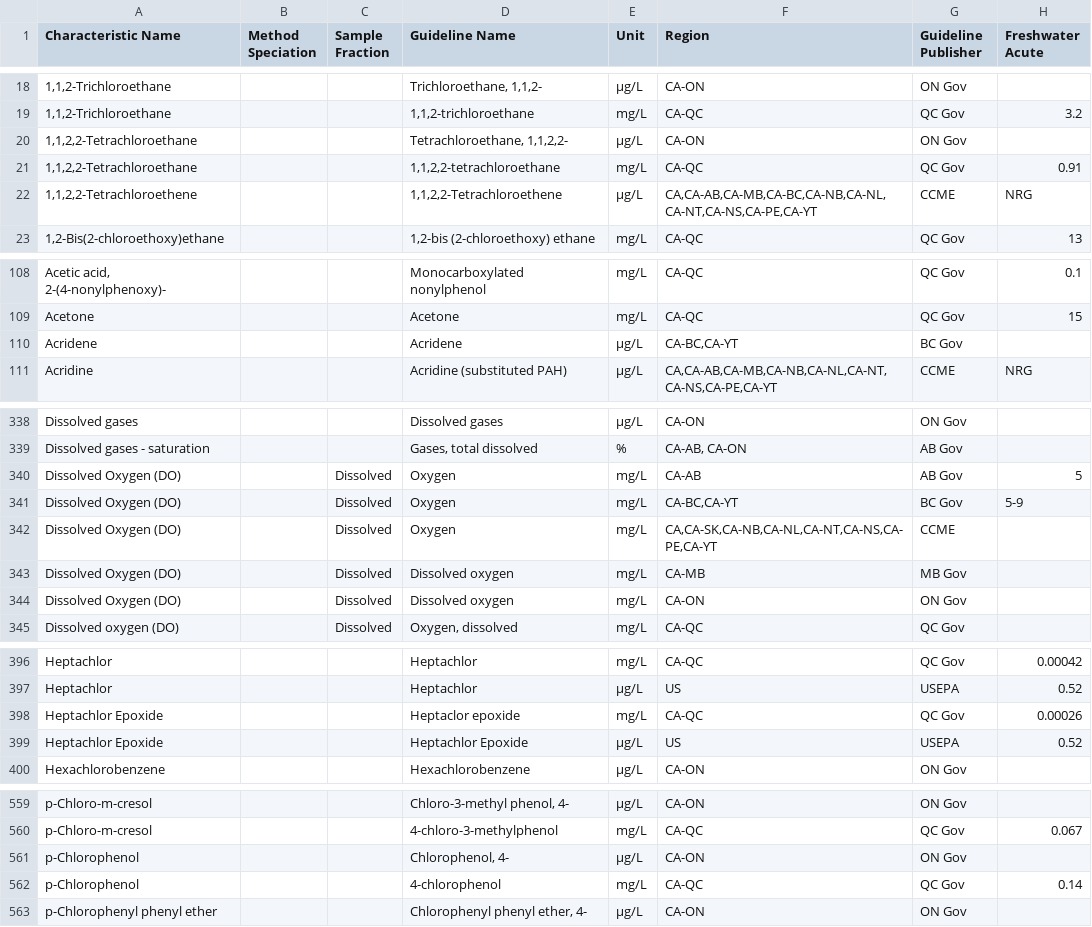
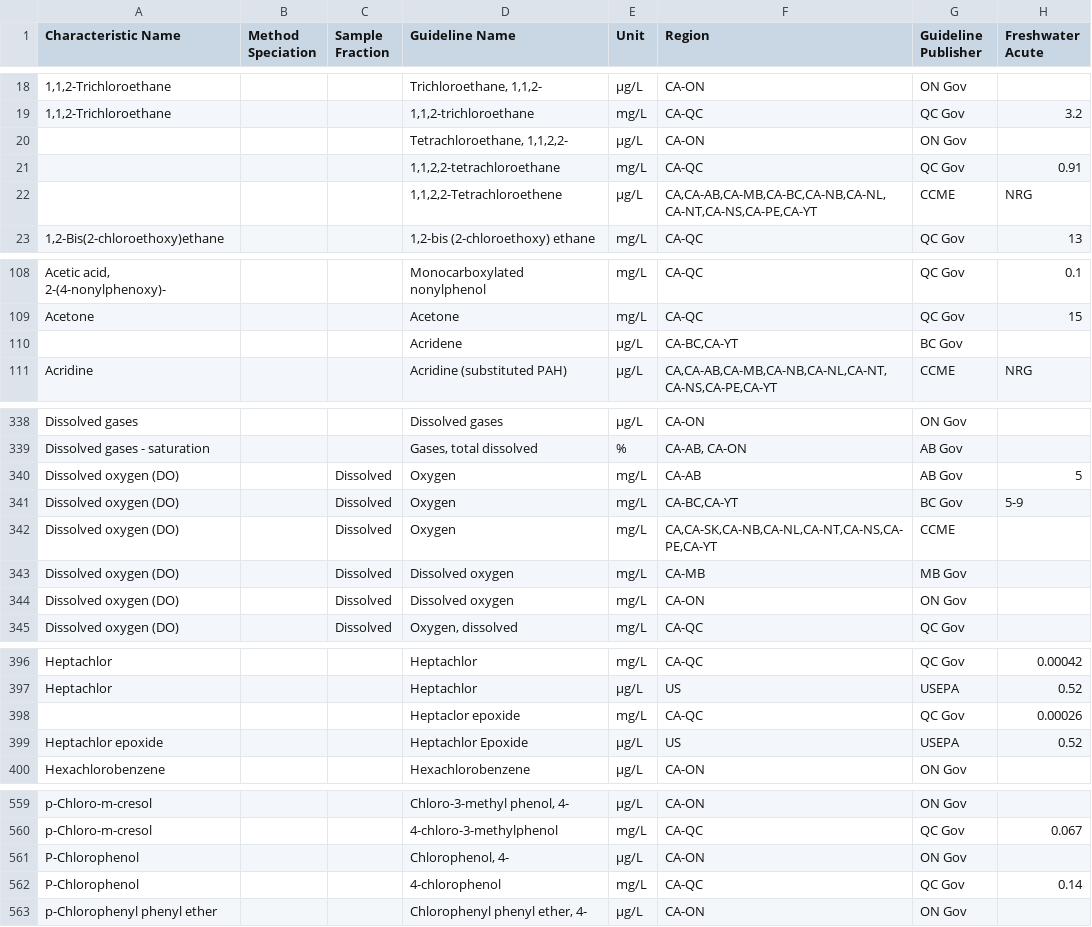
Before and after one commit to gordonfn/guidelines, a CSV file: lib/Guidelines.csv, drawn as a sheet; only a part is shown, gaps mark what is left out; the diff covers the shown part only; the diff names each change by its address in the sheet, - before the commit and + after, or states it on an @@ line.

```diff
--- a/lib/Guidelines.csv
+++ b/lib/Guidelines.csv
-A20:A21 (Characteristic Name): 1,1,2,2-Tetrachloroethane
+A20:A21 (Characteristic Name): (empty)
-A22 (Characteristic Name): 1,1,2,2-Tetrachloroethene
+A22 (Characteristic Name): (empty)
-A110 (Characteristic Name): Acridene
+A110 (Characteristic Name): (empty)
-A340:A344 (Characteristic Name): Dissolved Oxygen (DO)
+A340:A344 (Characteristic Name): Dissolved oxygen (DO)
-A398 (Characteristic Name): Heptachlor Epoxide
+A398 (Characteristic Name): (empty)
-A399 (Characteristic Name): Heptachlor Epoxide
+A399 (Characteristic Name): Heptachlor epoxide
-A561:A562 (Characteristic Name): p-Chlorophenol
+A561:A562 (Characteristic Name): P-Chlorophenol
```
Also changed, not shown: 7 edited cells elsewhere in this file, 7 other files.
